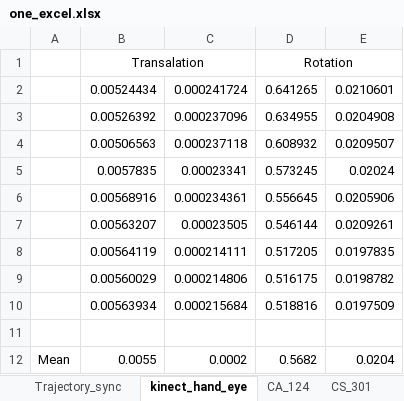
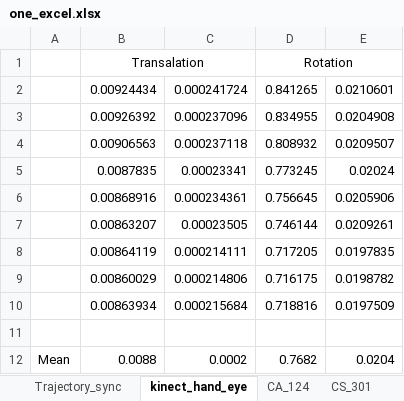
Before and after one commit to Pavankv92/master_arbeit_report, an Excel workbook: one_excel.xlsx, sheet kinect_hand_eye, drawn as a sheet; values as stored, in another font and other column widths than the file's, no borders; the diff names each change by its address in the sheet, - before the commit and + after, or states it on an @@ line.

```diff
--- a/one_excel.xlsx (sheet kinect_hand_eye)
+++ b/one_excel.xlsx (sheet kinect_hand_eye)
-B2: 0.00524434
+B2: 0.00924434
-D2: 0.641265
+D2: 0.841265
-B3: 0.00526392
+B3: 0.00926392
-D3: 0.634955
+D3: 0.834955
-B4: 0.00506563
+B4: 0.00906563
-D4: 0.608932
+D4: 0.808932
-B5: 0.0057835
+B5: 0.0087835
-D5: 0.573245
+D5: 0.773245
-B6: 0.00568916
+B6: 0.00868916
-D6: 0.556645
+D6: 0.756645
-B7: 0.00563207
+B7: 0.00863207
-D7: 0.546144
+D7: 0.746144
-B8: 0.00564119
+B8: 0.00864119
-D8: 0.517205
+D8: 0.717205
-B9: 0.00560029
+B9: 0.00860029
-D9: 0.516175
+D9: 0.716175
-B10: 0.00563934
+B10: 0.00863934
-D10: 0.518816
+D10: 0.718816
-B12: 0.0055
+B12: 0.0088
-D12: 0.5682
+D12: 0.7682
```
Also changed, not shown: sheet hand_trajectory, sheet cluster_without_gt, sheet hand_trajectory_backup, sheet robot_trajectory_summary, sheet hand_trajectory_summary, sheet playground, 1 more sheet, other sheet tabs, formulas that keep their value, charts or pictures, 8 other files.
